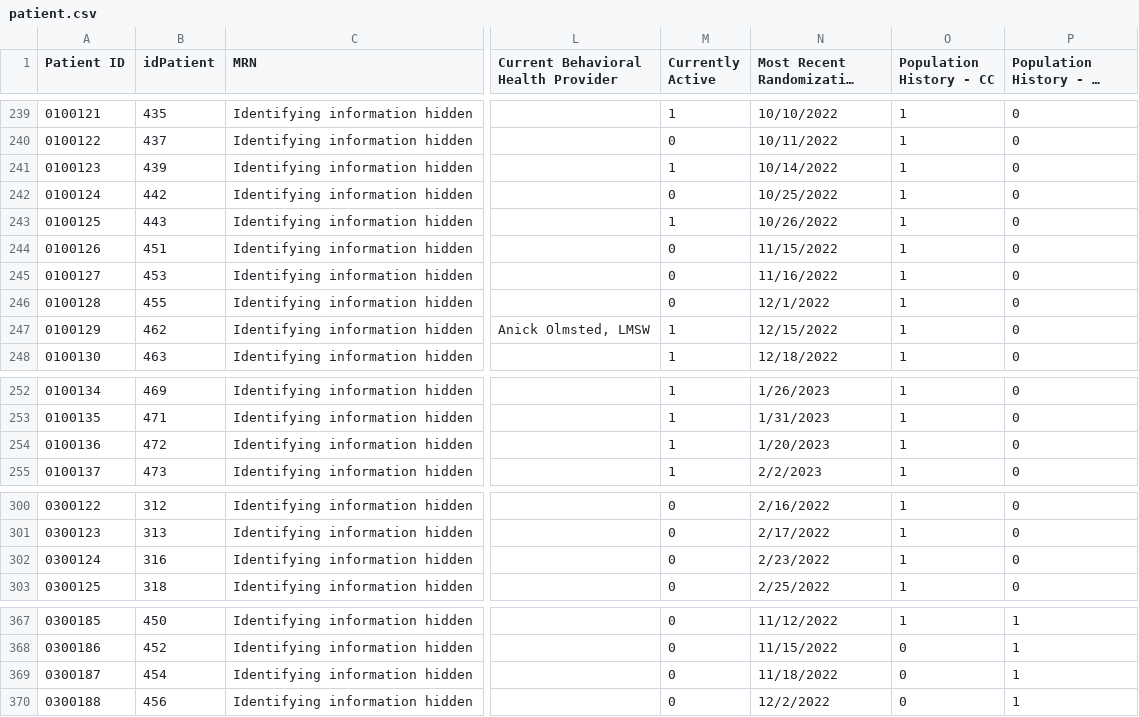
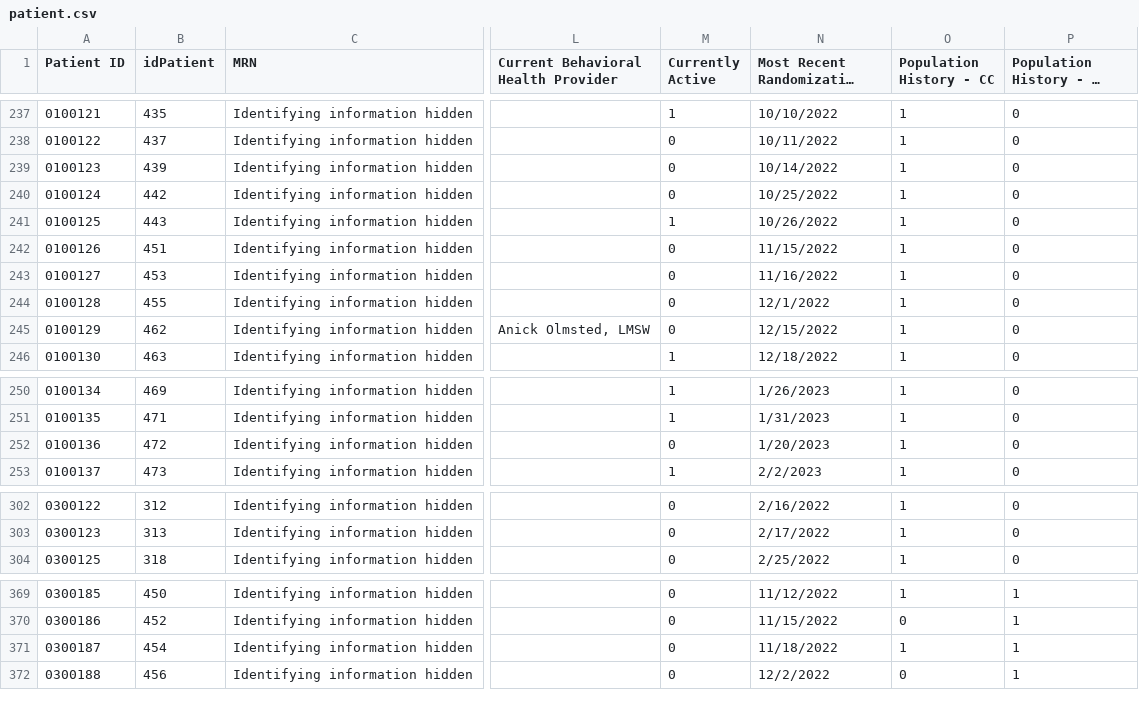
Before and after one commit to shreyas-bharadwaj/claro-reports, a CSV file: data/patient.csv, drawn as a sheet; only a part is shown, gaps mark what is left out; long unchanged cells end in …; addresses are those after the commit; the diff covers the shown part only; the diff names each change by its address in the sheet, - before the commit and + after, or states it on an @@ line.

```diff
--- a/data/patient.csv
+++ b/data/patient.csv
-M239 (Currently Active): 1
+M239 (Currently Active): 0
-M245 (Currently Active): 1
+M245 (Currently Active): 0
-M252 (Currently Active): 1
+M252 (Currently Active): 0
@@ row 302 moved to row 333: 0300124 @@
-O371 (Population History - CC): 0
+O371 (Population History - CC): 1
```
Also changed, not shown: 3 added rows, 2 moved rows and 3 edited cells elsewhere in this file, data/agencies.csv, data/episode.csv.
